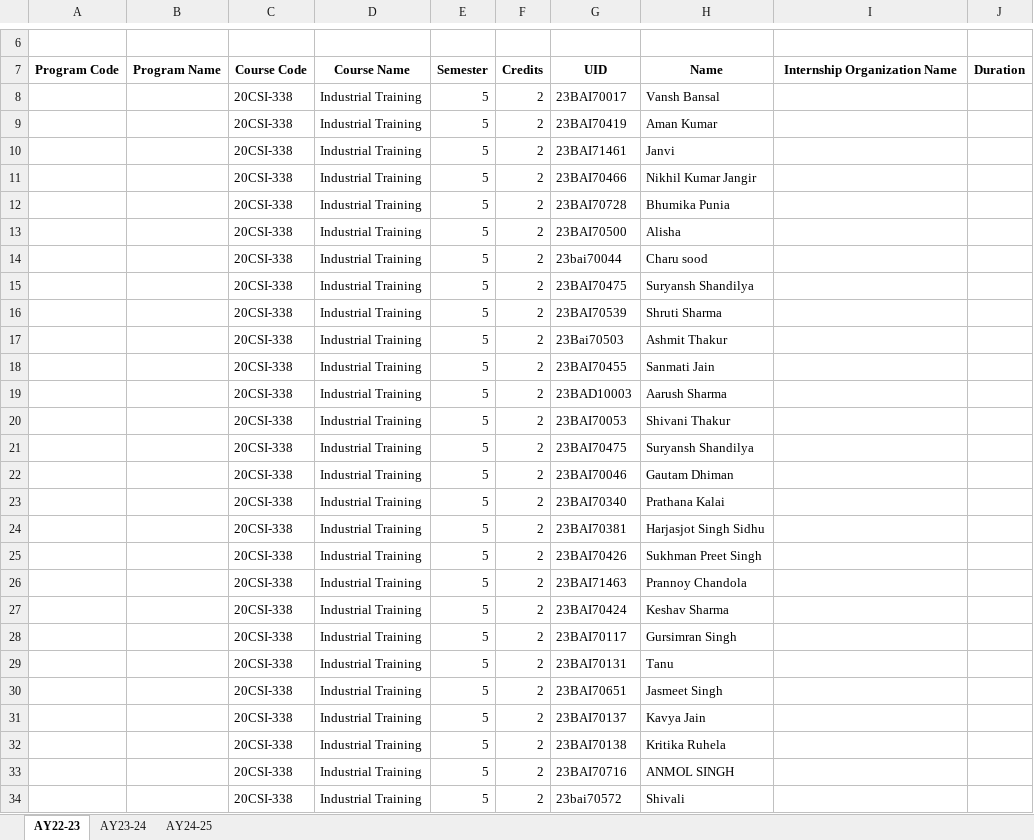
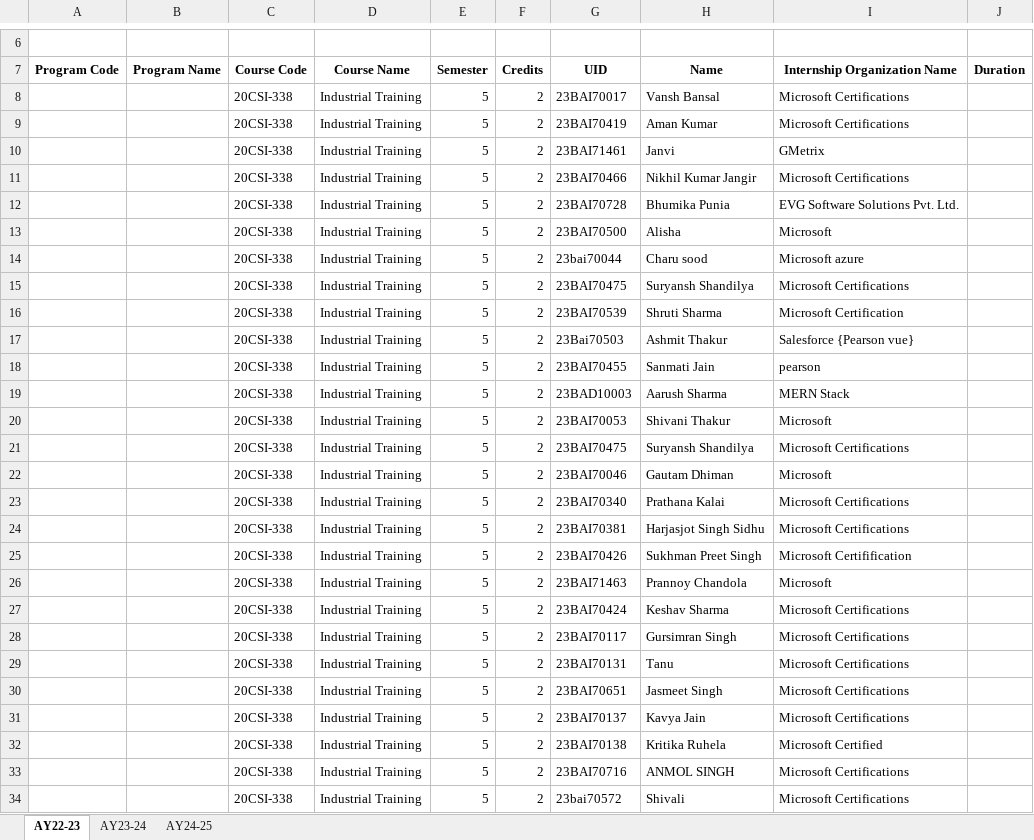
Before and after one commit to aye000sh/excel, an Excel workbook: Program_Internships_Data.xlsx, sheet AY22-23, drawn as a sheet; only a part is shown, gaps mark what is left out; values as stored, in another font and other column widths than the file's, no borders; the diff covers the shown part only; the diff names each change by its address in the sheet, - before the commit and + after, or states it on an @@ line.

```diff
--- a/Program_Internships_Data.xlsx (sheet AY22-23)
+++ b/Program_Internships_Data.xlsx (sheet AY22-23)
-I8:I9 (Internship Organization Name): (empty)
+I8:I9 (Internship Organization Name): Microsoft Certifications
-I10 (Internship Organization Name): (empty)
+I10 (Internship Organization Name): GMetrix
-I11 (Internship Organization Name): (empty)
+I11 (Internship Organization Name): Microsoft Certifications
-I12 (Internship Organization Name): (empty)
+I12 (Internship Organization Name): EVG Software Solutions Pvt. Ltd.
-I13 (Internship Organization Name): (empty)
+I13 (Internship Organization Name): Microsoft
-I14 (Internship Organization Name): (empty)
+I14 (Internship Organization Name): Microsoft azure
-I15 (Internship Organization Name): (empty)
+I15 (Internship Organization Name): Microsoft Certifications
-I16 (Internship Organization Name): (empty)
+I16 (Internship Organization Name): Microsoft Certification
-I17 (Internship Organization Name): (empty)
+I17 (Internship Organization Name): Salesforce {Pearson vue}
-I18 (Internship Organization Name): (empty)
+I18 (Internship Organization Name): pearson
-I19 (Internship Organization Name): (empty)
+I19 (Internship Organization Name): MERN Stack
-I20 (Internship Organization Name): (empty)
+I20 (Internship Organization Name): Microsoft
-I21 (Internship Organization Name): (empty)
+I21 (Internship Organization Name): Microsoft Certifications
-I22 (Internship Organization Name): (empty)
+I22 (Internship Organization Name): Microsoft
-I23:I24 (Internship Organization Name): (empty)
+I23:I24 (Internship Organization Name): Microsoft Certifications
-I25 (Internship Organization Name): (empty)
+I25 (Internship Organization Name): Microsoft Certifification
-I26 (Internship Organization Name): (empty)
+I26 (Internship Organization Name): Microsoft
-I27:I31 (Internship Organization Name): (empty)
+I27:I31 (Internship Organization Name): Microsoft Certifications
-I32 (Internship Organization Name): (empty)
+I32 (Internship Organization Name): Microsoft Certified
-I33:I34 (Internship Organization Name): (empty)
+I33:I34 (Internship Organization Name): Microsoft Certifications
```
Also changed, not shown: 701 edited cells elsewhere in this sheet.
